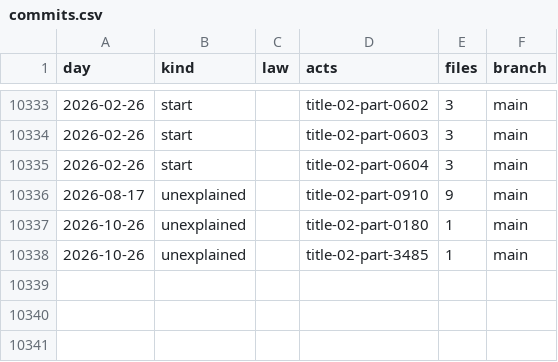
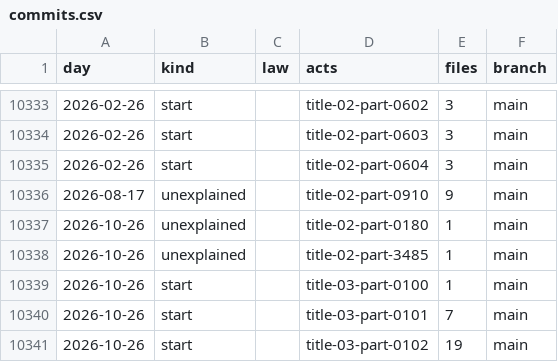
Before and after one commit to lexifina/united-states-cfr-law, a CSV file: data/commits.csv, drawn as a sheet; only a part is shown, gaps mark what is left out.

Commit message:
Documentation, tables, tools and REPRODUCE.md
Appended 3 commits to c2240eeaab0e; corpus sha256 20832b4e907d5866514e810bd3f0915f857616d95fbadcdc56bf2c68803c1b37, data retrieved 2026-10-28.

```diff
--- a/data/commits.csv
+++ b/data/commits.csv
@@ -10338 +10338,4 @@ day,kind,law,acts,files,branch
 2026-10-26,unexplained,,title-02-part-3485,1,main
+2026-10-26,start,,title-03-part-0100,1,main
+2026-10-26,start,,title-03-part-0101,7,main
+2026-10-26,start,,title-03-part-0102,19,main
```
Also changed, not shown: 6 other files.
